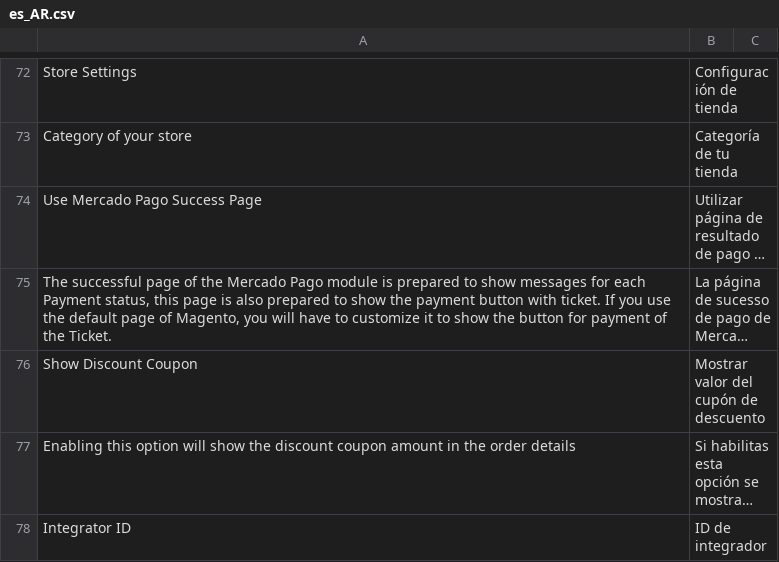
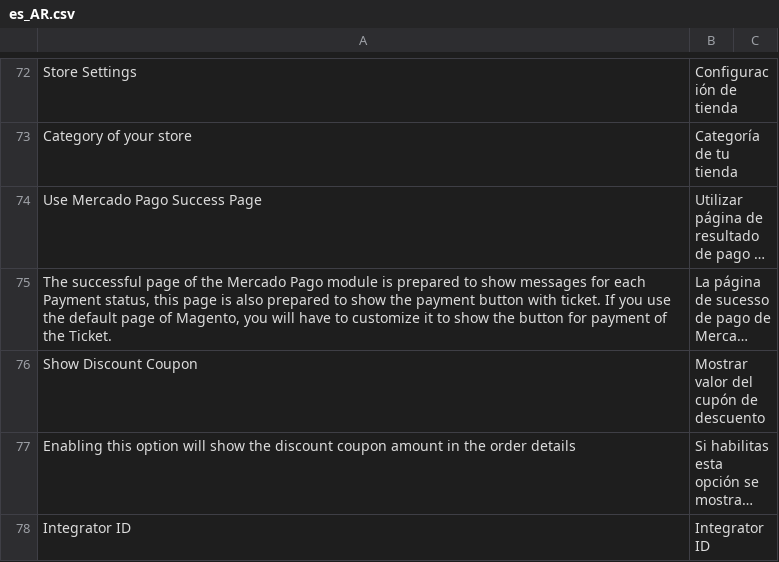
Before and after one commit to mercadopago/cart-magento2, a CSV file: src/MercadoPago/Core/i18n/es_AR.csv, drawn as a sheet; only a part is shown, gaps mark what is left out; long unchanged cells end in …; the diff covers the shown part only; the diff names each change by its address in the sheet, - before the commit and + after, or states it on an @@ line.

Commit message:
PPSM-147 | updated integrator_id comment

```diff
--- a/src/MercadoPago/Core/i18n/es_AR.csv
+++ b/src/MercadoPago/Core/i18n/es_AR.csv
-B78: ID de integrador
+B78: Integrator ID
```
Also changed, not shown: 2 edited cells elsewhere in this file, src/MercadoPago/Core/i18n/es_CL.csv, src/MercadoPago/Core/i18n/es_CO.csv, 5 other files.
